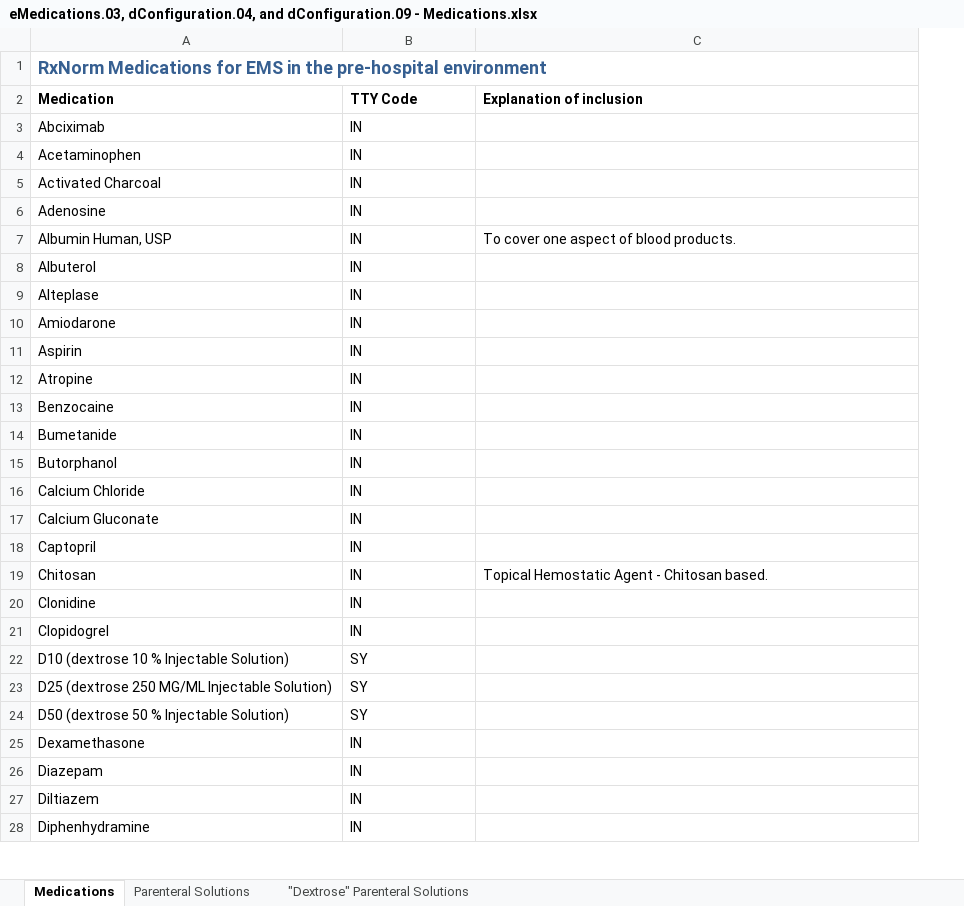
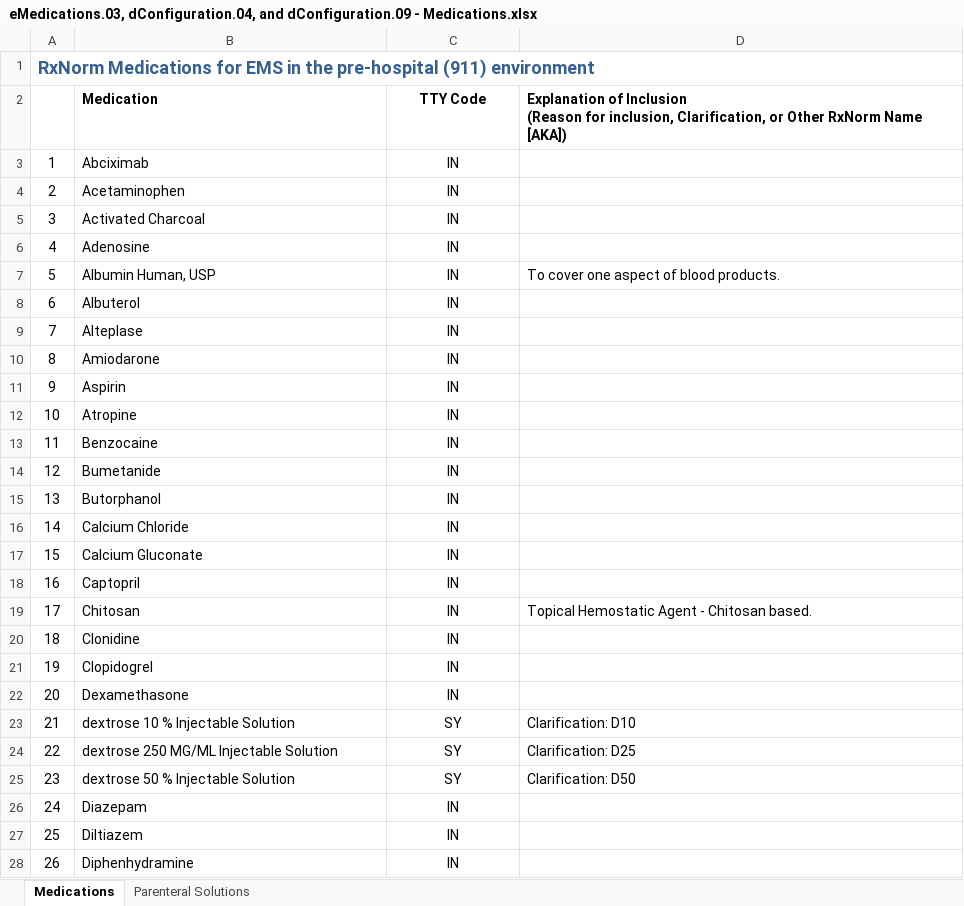
Before and after one commit to peakresponse/nemsis_public, an Excel workbook: SuggestedLists/eMedications.03, dConfiguration.04, and dConfiguration.09 - Medications.xlsx, sheet Medications, drawn as a sheet; only a part is shown; values as stored, in another font and other column widths than the file's, no borders; removed rows and columns are numbered as before the commit, all else as after; ↵ is a line break in a cell; the diff covers the shown part only; the diff names each change by its address in the sheet, - before the commit and + after, or states it on an @@ line.

```diff
--- a/SuggestedLists/eMedications.03, dConfiguration.04, and dConfiguration.09 - Medications.xlsx (sheet Medications)
+++ b/SuggestedLists/eMedications.03, dConfiguration.04, and dConfiguration.09 - Medications.xlsx (sheet Medications)
-sheet tab: "Dextrose" Parenteral Solutions
+column A, rows 1-22: RxNorm Medications for EMS in the pre-hospital (911) environment |  | 1 | 2 | 3 | 4 | 5 | 6 | 7 | 8 | 9 | 10 | 11 | 12 | 13 | 14 | 15 | 16 | 17 | 18 | 19 | 20; rows 26-28: 24 | 25 | 26
-B1: RxNorm Medications for EMS in the pre-hospital environment
+B1: (empty)
-A1:C1 merged
-C2:C21 alignment: left
+C2:C21 alignment: center
-D2: Explanation of inclusion
+D2: Explanation of Inclusion ↵ (Reason for inclusion, Clarification, or Other RxNorm Name [AKA])
-row 22: D10 (dextrose 10 % Injectable Solution) | SY
-row 23: D25 (dextrose 250 MG/ML Injectable Solution) | SY
-row 24: D50 (dextrose 50 % Injectable Solution) | SY
-C22 alignment: left
+C22 alignment: center
+row 23: 21 | dextrose 10 % Injectable Solution | SY | Clarification: D10
+row 24: 22 | dextrose 250 MG/ML Injectable Solution | SY | Clarification: D25
+row 25: 23 | dextrose 50 % Injectable Solution | SY | Clarification: D50
-C26:C28 alignment: left
+C26:C28 alignment: center
```
Also changed, not shown: 2 added rows, 2 removed rows, 1 edited cell and cell formats elsewhere in this sheet, sheet Parenteral Solutions.
